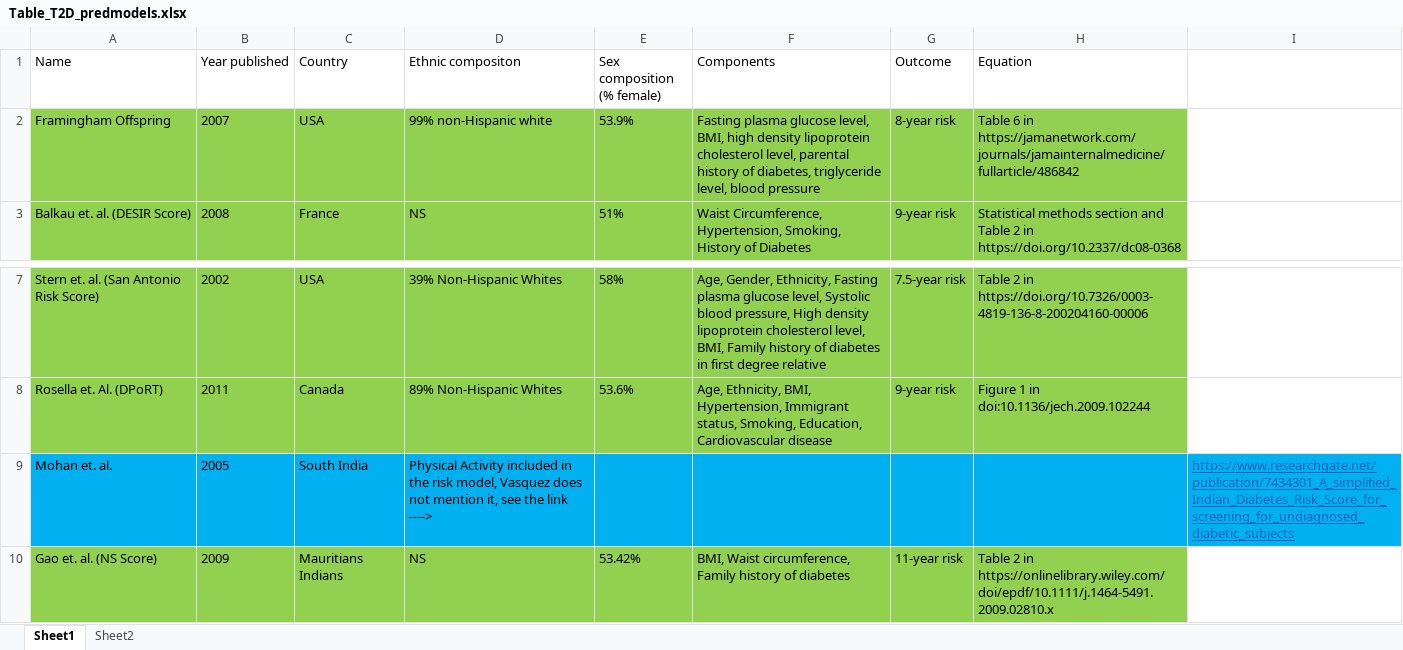
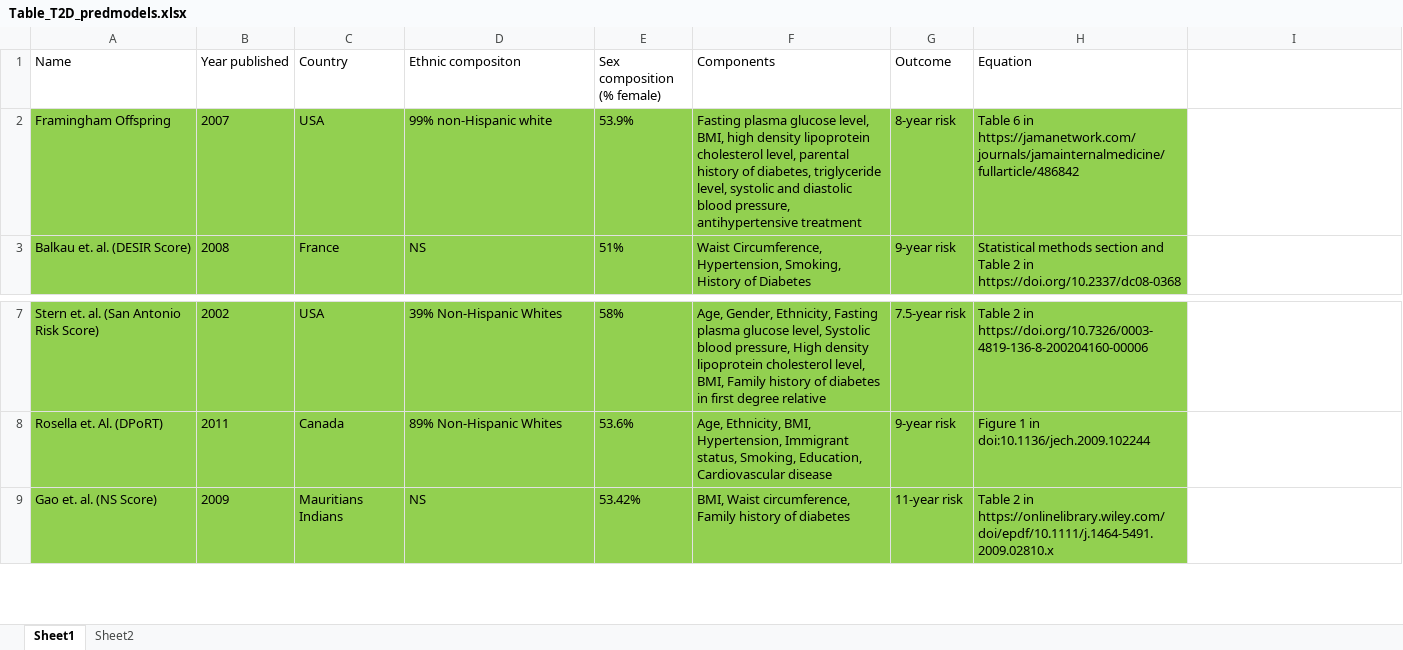
Before and after one commit to Tirgit/NHANES_T2D, an Excel workbook: Table_T2D_predmodels.xlsx, sheet Sheet1, drawn as a sheet; only a part is shown, gaps mark what is left out; values as stored, in another font and other column widths than the file's, no borders; the diff names each change by its address in the sheet, - before the commit and + after, or states it on an @@ line.

```diff
--- a/Table_T2D_predmodels.xlsx (sheet Sheet1)
+++ b/Table_T2D_predmodels.xlsx (sheet Sheet1)
-F2 (Components): …triglyceride level, blood pressure
+F2 (Components): …triglyceride level, systolic and diastolic blood pressure, antihypertensive treatment
-row 9: Mohan et. al. | 2005 | South India | Physical Activity included in the risk model, Vasquez does not mention it, see the link ----> |  |  |  |  | https://www.researchgate.net/publication/7434301_A_simplified_Indian_Diabetes_Risk_Score_for_screening_for_undiagnosed_diabetic_subjects
```
Also changed, not shown: 2 other files.
